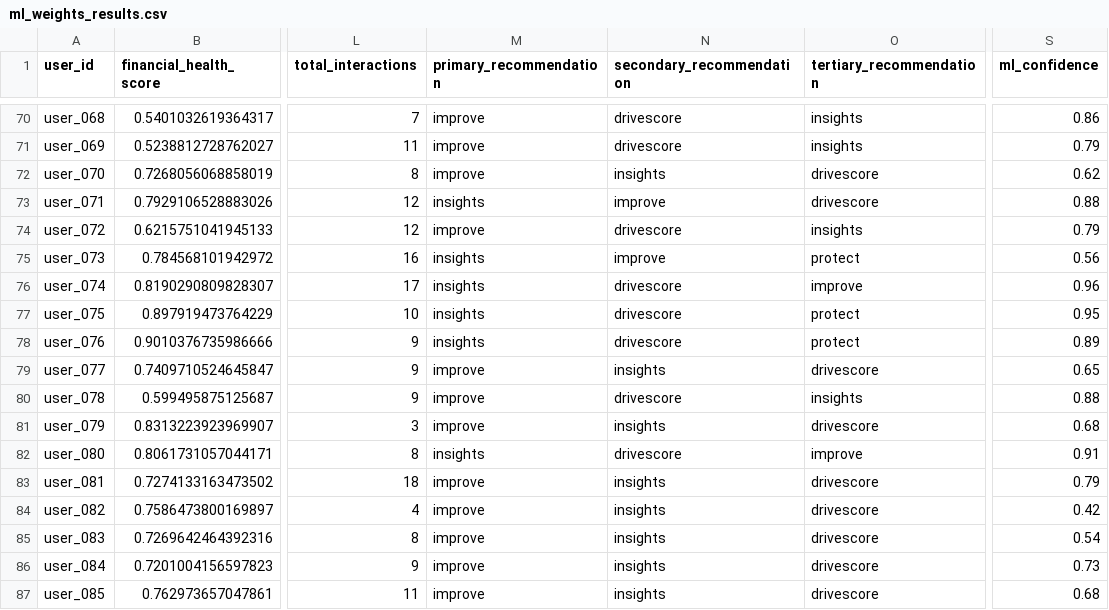
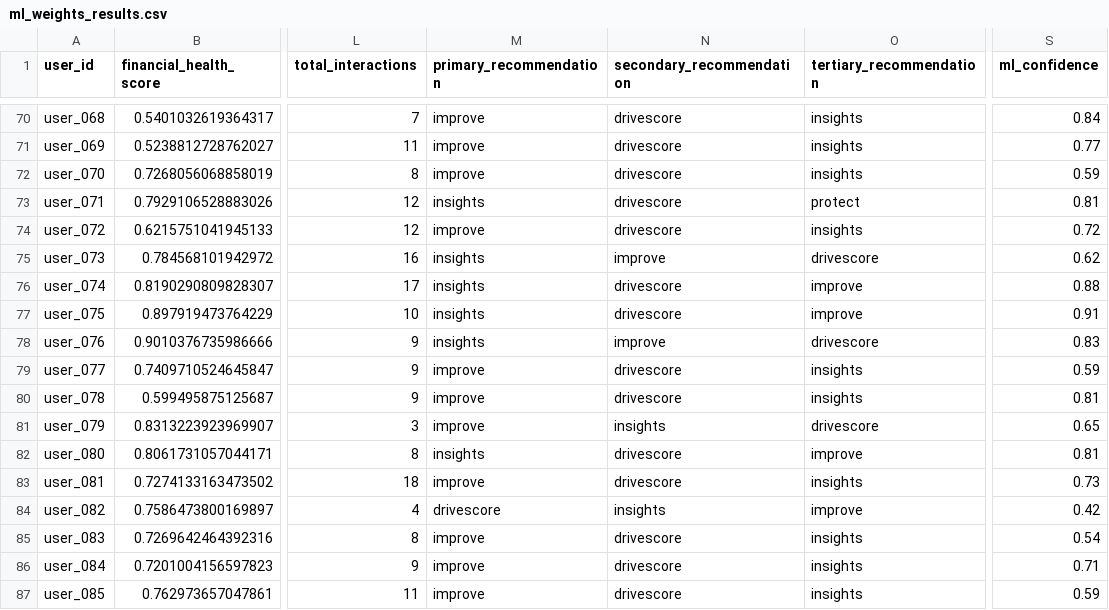
Before and after one commit to AryavLahiri-ClearScore/User-Engagement-Analysis, a CSV file: ml_weights_results.csv, drawn as a sheet; only a part is shown, gaps mark what is left out; the diff covers the shown part only; the diff names each change by its address in the sheet, - before the commit and + after, or states it on an @@ line.

```diff
--- a/ml_weights_results.csv
+++ b/ml_weights_results.csv
-S70 (ml_confidence): 0.86
+S70 (ml_confidence): 0.84
-S71 (ml_confidence): 0.79
+S71 (ml_confidence): 0.77
-N72 (secondary_recommendation): insights
+N72 (secondary_recommendation): drivescore
-O72 (tertiary_recommendation): drivescore
+O72 (tertiary_recommendation): insights
-S72 (ml_confidence): 0.62
+S72 (ml_confidence): 0.59
-N73 (secondary_recommendation): improve
+N73 (secondary_recommendation): drivescore
-O73 (tertiary_recommendation): drivescore
+O73 (tertiary_recommendation): protect
-S73 (ml_confidence): 0.88
+S73 (ml_confidence): 0.81
-S74 (ml_confidence): 0.79
+S74 (ml_confidence): 0.72
-O75 (tertiary_recommendation): protect
+O75 (tertiary_recommendation): drivescore
-S75 (ml_confidence): 0.56
+S75 (ml_confidence): 0.62
-S76 (ml_confidence): 0.96
+S76 (ml_confidence): 0.88
-O77 (tertiary_recommendation): protect
+O77 (tertiary_recommendation): improve
-S77 (ml_confidence): 0.95
+S77 (ml_confidence): 0.91
-N78 (secondary_recommendation): drivescore
+N78 (secondary_recommendation): improve
-O78 (tertiary_recommendation): protect
+O78 (tertiary_recommendation): drivescore
-S78 (ml_confidence): 0.89
+S78 (ml_confidence): 0.83
-N79 (secondary_recommendation): insights
+N79 (secondary_recommendation): drivescore
-O79 (tertiary_recommendation): drivescore
+O79 (tertiary_recommendation): insights
-S79 (ml_confidence): 0.65
+S79 (ml_confidence): 0.59
-S80 (ml_confidence): 0.88
+S80 (ml_confidence): 0.81
-S81 (ml_confidence): 0.68
+S81 (ml_confidence): 0.65
-S82 (ml_confidence): 0.91
+S82 (ml_confidence): 0.81
-N83 (secondary_recommendation): insights
+N83 (secondary_recommendation): drivescore
-O83 (tertiary_recommendation): drivescore
+O83 (tertiary_recommendation): insights
-S83 (ml_confidence): 0.79
+S83 (ml_confidence): 0.73
-M84 (primary_recommendation): improve
+M84 (primary_recommendation): drivescore
-O84 (tertiary_recommendation): drivescore
+O84 (tertiary_recommendation): improve
-N85:N87 (secondary_recommendation): insights
+N85:N87 (secondary_recommendation): drivescore
-O85:O87 (tertiary_recommendation): drivescore
+O85:O87 (tertiary_recommendation): insights
-S86 (ml_confidence): 0.73
+S86 (ml_confidence): 0.71
-S87 (ml_confidence): 0.68
+S87 (ml_confidence): 0.59
```
Also changed, not shown: 156 edited cells elsewhere in this file, manual_weights_results.csv, 2 other files.
